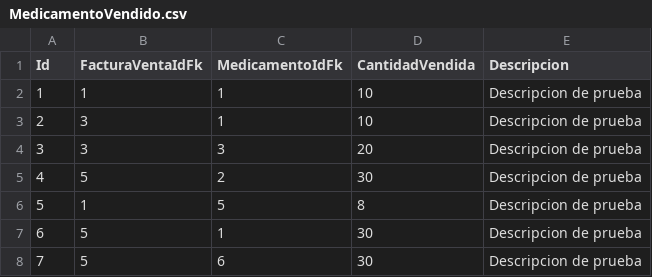
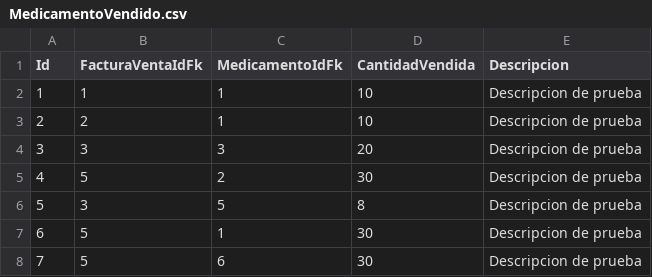
Before and after one commit to Michiiman/FarmaciaCampus, a CSV file: Persistence/Data/Csv/MedicamentoVendido.csv, drawn as a sheet.

```diff
--- a/Persistence/Data/Csv/MedicamentoVendido.csv
+++ b/Persistence/Data/Csv/MedicamentoVendido.csv
@@ -2,6 +2,6 @@ Id,FacturaVentaIdFk,MedicamentoIdFk,CantidadVendida,Descripcion
 1,1,1,10,Descripcion de prueba
-2,3,1,10,Descripcion de prueba
+2,2,1,10,Descripcion de prueba
 3,3,3,20,Descripcion de prueba
 4,5,2,30,Descripcion de prueba
-5,1,5,8,Descripcion de prueba
+5,3,5,8,Descripcion de prueba
 6,5,1,30,Descripcion de prueba
```
Also changed, not shown: Persistence/Data/Csv/Persona.csv, 5 other files.
